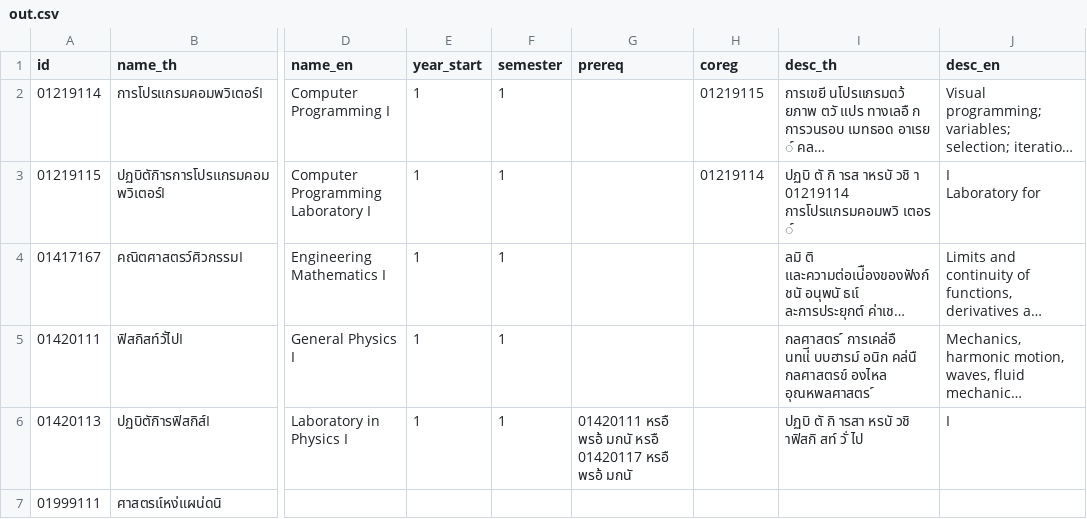
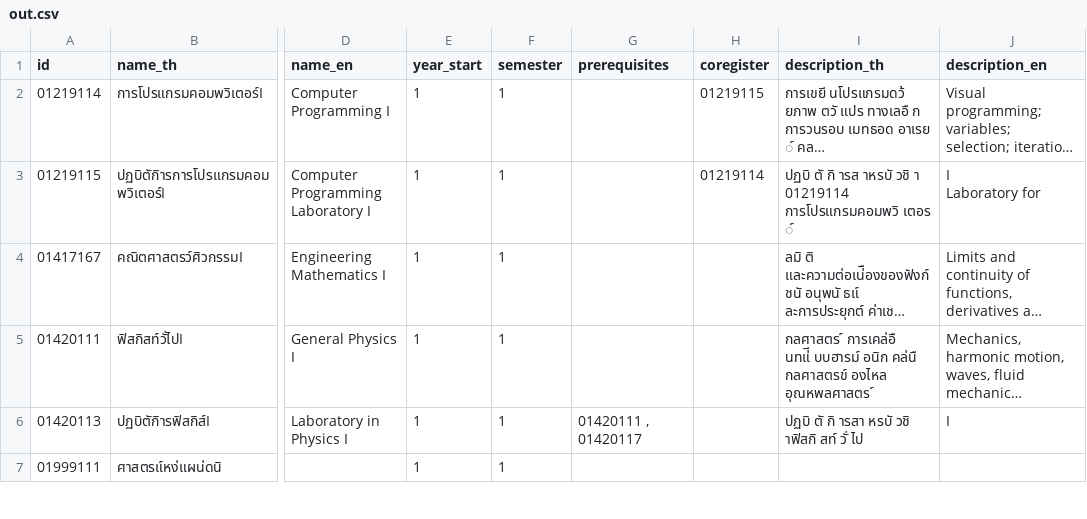
Before and after one commit to MaiNorapong/ske-courses-ontology, a CSV file: data/out.csv, drawn as a sheet; only a part is shown, gaps mark what is left out; long unchanged cells end in …; the diff covers the shown part only; the diff names each change by its address in the sheet, - before the commit and + after, or states it on an @@ line.

```diff
--- a/data/out.csv
+++ b/data/out.csv
-G1: prereq
+G1: prerequisites
-H1: coreg
+H1: coregister
-I1: desc_th
+I1: description_th
-J1: desc_en
+J1: description_en
-G6 (prerequisites): 01420111 หรอื พรอ้ มกนั หรอื 01420117 หรอื พรอ้ มกนั
+G6 (prerequisites): 01420111 , 01420117
-E7 (year_start): (empty)
+E7 (year_start): 1
-F7 (semester): (empty)
+F7 (semester): 1
```
Also changed, not shown: 13 edited cells elsewhere in this file, 3 other files.
